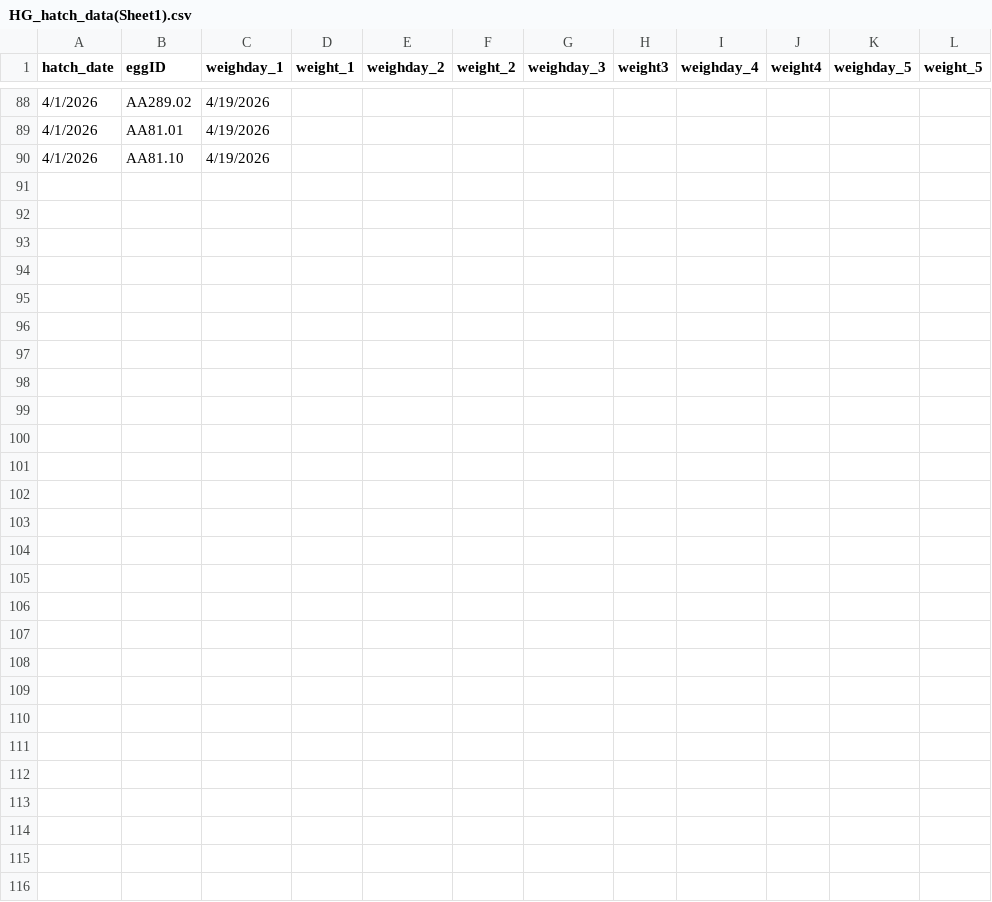
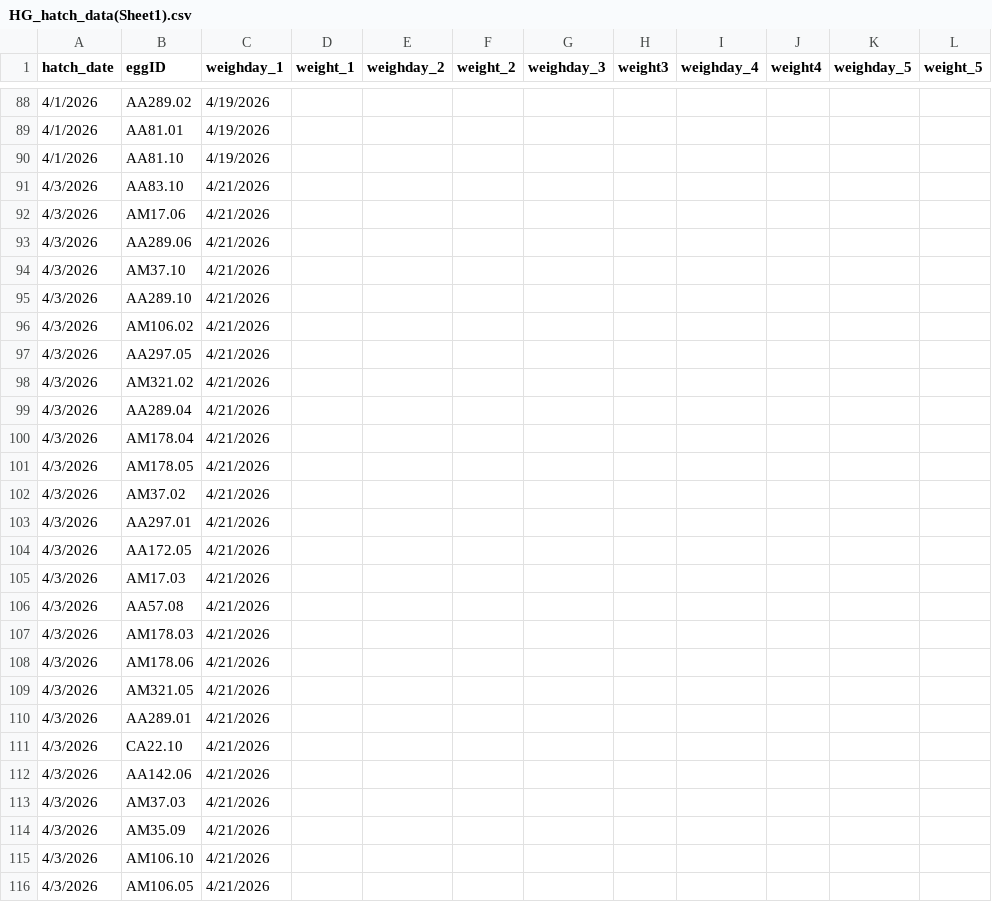
Before and after one commit to hannahglendell/MbiolProject, a CSV file: data/raw data/HG_hatch_data(Sheet1).csv, drawn as a sheet; only a part is shown, gaps mark what is left out; the diff names each change by its address in the sheet, - before the commit and + after, or states it on an @@ line.

```diff
--- a/data/raw data/HG_hatch_data(Sheet1).csv
+++ b/data/raw data/HG_hatch_data(Sheet1).csv
+row 91: 4/3/2026 | AA83.10 | 4/21/2026
+row 92: 4/3/2026 | AM17.06 | 4/21/2026
+row 93: 4/3/2026 | AA289.06 | 4/21/2026
+row 94: 4/3/2026 | AM37.10 | 4/21/2026
+row 95: 4/3/2026 | AA289.10 | 4/21/2026
+row 96: 4/3/2026 | AM106.02 | 4/21/2026
+row 97: 4/3/2026 | AA297.05 | 4/21/2026
+row 98: 4/3/2026 | AM321.02 | 4/21/2026
+row 99: 4/3/2026 | AA289.04 | 4/21/2026
+row 100: 4/3/2026 | AM178.04 | 4/21/2026
+row 101: 4/3/2026 | AM178.05 | 4/21/2026
+row 102: 4/3/2026 | AM37.02 | 4/21/2026
+row 103: 4/3/2026 | AA297.01 | 4/21/2026
+row 104: 4/3/2026 | AA172.05 | 4/21/2026
+row 105: 4/3/2026 | AM17.03 | 4/21/2026
+row 106: 4/3/2026 | AA57.08 | 4/21/2026
+row 107: 4/3/2026 | AM178.03 | 4/21/2026
+row 108: 4/3/2026 | AM178.06 | 4/21/2026
+row 109: 4/3/2026 | AM321.05 | 4/21/2026
+row 110: 4/3/2026 | AA289.01 | 4/21/2026
+row 111: 4/3/2026 | CA22.10 | 4/21/2026
+row 112: 4/3/2026 | AA142.06 | 4/21/2026
+row 113: 4/3/2026 | AM37.03 | 4/21/2026
+row 114: 4/3/2026 | AM35.09 | 4/21/2026
+row 115: 4/3/2026 | AM106.10 | 4/21/2026
+row 116: 4/3/2026 | AM106.05 | 4/21/2026
```
Also changed, not shown: data/clean data/caterpillar_data.csv, 6 other files.
